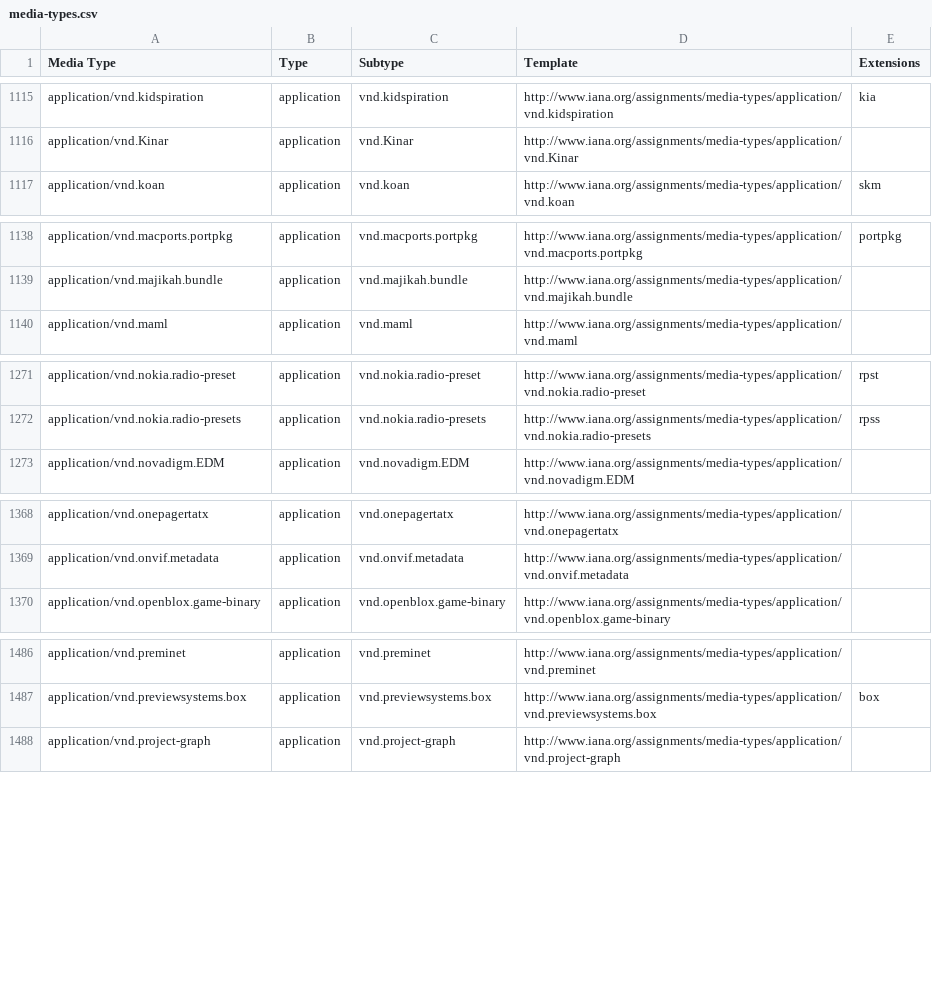
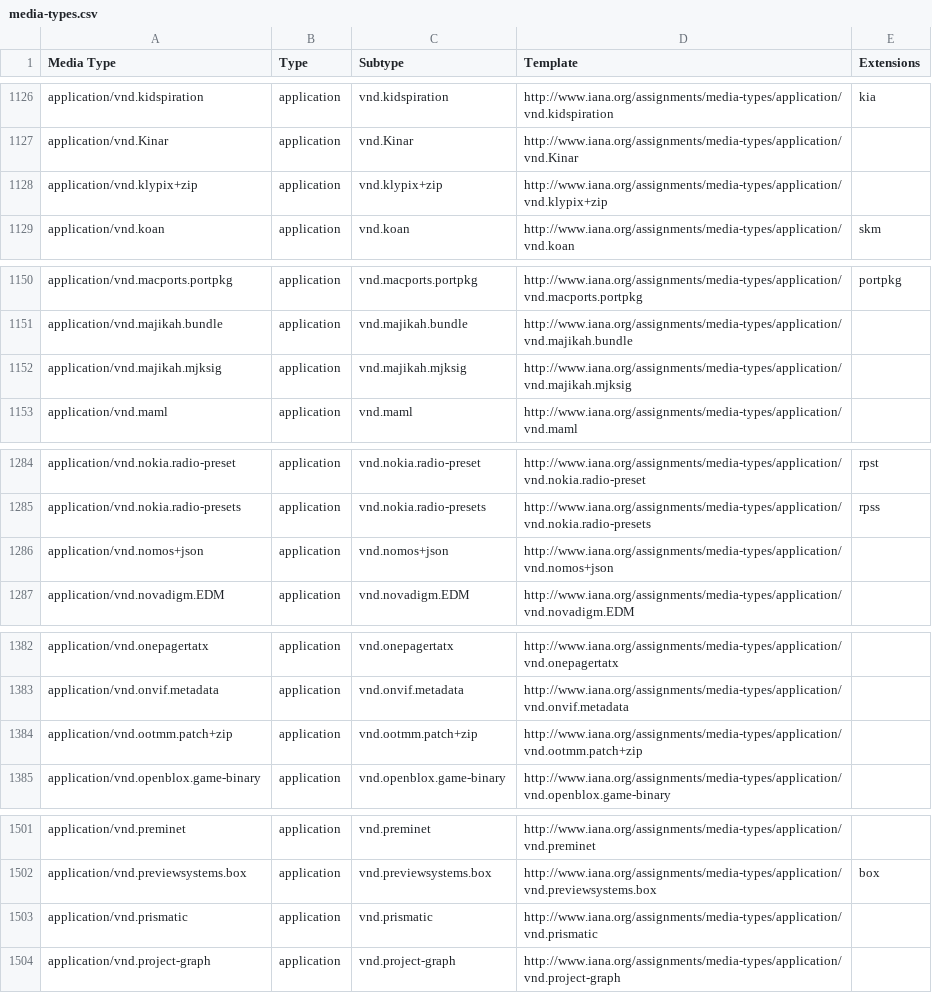
Before and after one commit to datasets/media-types, a CSV file: data/media-types.csv, drawn as a sheet; only a part is shown, gaps mark what is left out; the diff covers the shown part only.

```diff
--- a/data/media-types.csv
+++ b/data/media-types.csv
@@ -1116,2 +1127,3 @@ application/vnd.kidspiration,application,vnd.kidspiration,http://www.iana.org/as
 application/vnd.Kinar,application,vnd.Kinar,http://www.iana.org/assignments/media-types/application/vnd.Kinar,
+application/vnd.klypix+zip,application,vnd.klypix+zip,http://www.iana.org/assignments/media-types/application/vnd.klypix+zip,
 application/vnd.koan,application,vnd.koan,http://www.iana.org/assignments/media-types/application/vnd.koan,skm
@@ -1139,2 +1151,3 @@ application/vnd.macports.portpkg,application,vnd.macports.portpkg,http://www.ian
 application/vnd.majikah.bundle,application,vnd.majikah.bundle,http://www.iana.org/assignments/media-types/application/vnd.majikah.bundle,
+application/vnd.majikah.mjksig,application,vnd.majikah.mjksig,http://www.iana.org/assignments/media-types/application/vnd.majikah.mjksig,
 application/vnd.maml,application,vnd.maml,http://www.iana.org/assignments/media-types/application/vnd.maml,
@@ -1272,2 +1285,3 @@ application/vnd.nokia.radio-preset,application,vnd.nokia.radio-preset,http://www
 application/vnd.nokia.radio-presets,application,vnd.nokia.radio-presets,http://www.iana.org/assignments/media-types/application/vnd.nokia.radio-presets,rpss
+application/vnd.nomos+json,application,vnd.nomos+json,http://www.iana.org/assignments/media-types/application/vnd.nomos+json,
 application/vnd.novadigm.EDM,application,vnd.novadigm.EDM,http://www.iana.org/assignments/media-types/application/vnd.novadigm.EDM,
@@ -1369,2 +1383,3 @@ application/vnd.onepagertatx,application,vnd.onepagertatx,http://www.iana.org/as
 application/vnd.onvif.metadata,application,vnd.onvif.metadata,http://www.iana.org/assignments/media-types/application/vnd.onvif.metadata,
+application/vnd.ootmm.patch+zip,application,vnd.ootmm.patch+zip,http://www.iana.org/assignments/media-types/application/vnd.ootmm.patch+zip,
 application/vnd.openblox.game-binary,application,vnd.openblox.game-binary,http://www.iana.org/assignments/media-types/application/vnd.openblox.game-binary,
@@ -1487,2 +1502,3 @@ application/vnd.preminet,application,vnd.preminet,http://www.iana.org/assignment
 application/vnd.previewsystems.box,application,vnd.previewsystems.box,http://www.iana.org/assignments/media-types/application/vnd.previewsystems.box,box
+application/vnd.prismatic,application,vnd.prismatic,http://www.iana.org/assignments/media-types/application/vnd.prismatic,
 application/vnd.project-graph,application,vnd.project-graph,http://www.iana.org/assignments/media-types/application/vnd.project-graph,
```
Also changed, not shown: 14 added rows elsewhere in this file.
